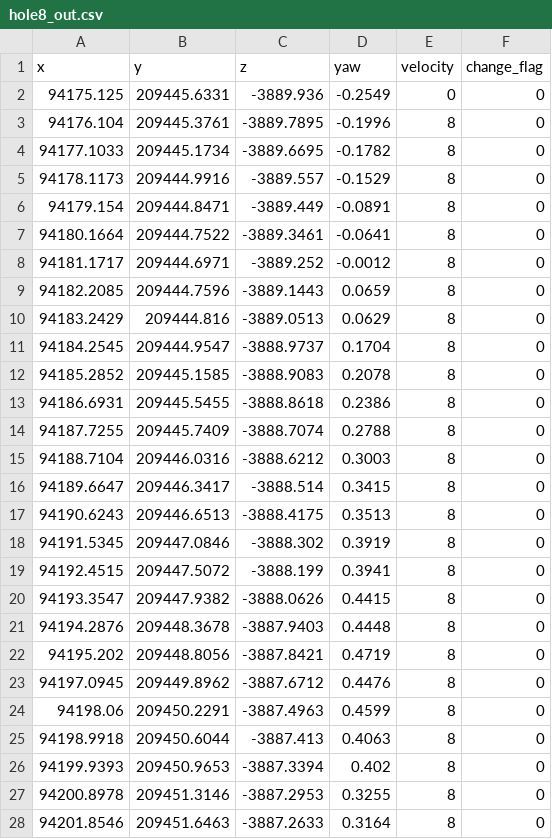
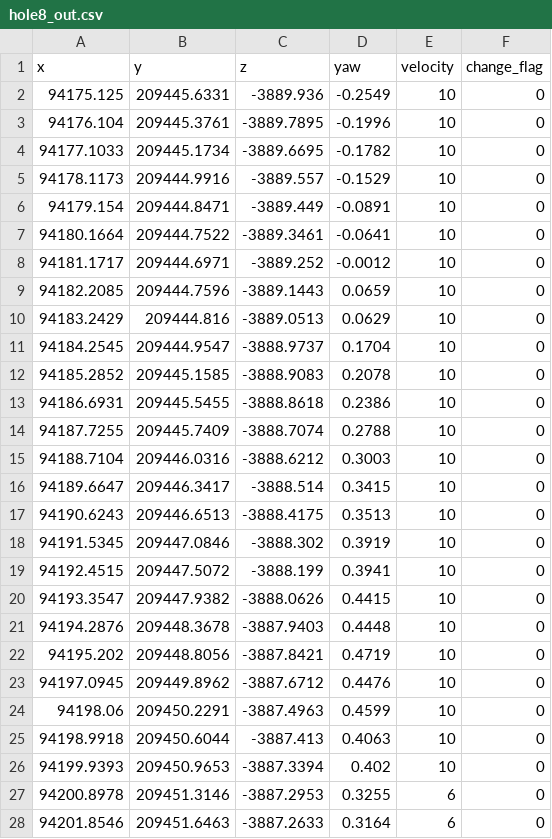
Before and after one commit to a98sa3600/path_planner, a CSV file: waypoints_out/hole8_out.csv, drawn as a sheet; only a part is shown; the diff covers the shown part only.

```diff
--- a/waypoints_out/hole8_out.csv
+++ b/waypoints_out/hole8_out.csv
@@ -1,28 +1,28 @@
 x,y,z,yaw,velocity,change_flag
-94175.125,209445.6331,-3889.936,-0.2549,0,0
-94176.104,209445.3761,-3889.7895,-0.1996,8,0
-94177.1033,209445.1734,-3889.6695,-0.1782,8,0
-94178.1173,209444.9916,-3889.557,-0.1529,8,0
-94179.154,209444.8471,-3889.449,-0.0891,8,0
-94180.1664,209444.7522,-3889.3461,-0.0641,8,0
-94181.1717,209444.6971,-3889.252,-0.0012,8,0
-94182.2085,209444.7596,-3889.1443,0.0659,8,0
-94183.2429,209444.816,-3889.0513,0.0629,8,0
-94184.2545,209444.9547,-3888.9737,0.1704,8,0
-94185.2852,209445.1585,-3888.9083,0.2078,8,0
-94186.6931,209445.5455,-3888.8618,0.2386,8,0
-94187.7255,209445.7409,-3888.7074,0.2788,8,0
-94188.7104,209446.0316,-3888.6212,0.3003,8,0
-94189.6647,209446.3417,-3888.514,0.3415,8,0
-94190.6243,209446.6513,-3888.4175,0.3513,8,0
-94191.5345,209447.0846,-3888.302,0.3919,8,0
-94192.4515,209447.5072,-3888.199,0.3941,8,0
-94193.3547,209447.9382,-3888.0626,0.4415,8,0
-94194.2876,209448.3678,-3887.9403,0.4448,8,0
-94195.202,209448.8056,-3887.8421,0.4719,8,0
-94197.0945,209449.8962,-3887.6712,0.4476,8,0
-94198.06,209450.2291,-3887.4963,0.4599,8,0
-94198.9918,209450.6044,-3887.413,0.4063,8,0
-94199.9393,209450.9653,-3887.3394,0.402,8,0
-94200.8978,209451.3146,-3887.2953,0.3255,8,0
-94201.8546,209451.6463,-3887.2633,0.3164,8,0
+94175.125,209445.6331,-3889.936,-0.2549,10,0
+94176.104,209445.3761,-3889.7895,-0.1996,10,0
+94177.1033,209445.1734,-3889.6695,-0.1782,10,0
+94178.1173,209444.9916,-3889.557,-0.1529,10,0
+94179.154,209444.8471,-3889.449,-0.0891,10,0
+94180.1664,209444.7522,-3889.3461,-0.0641,10,0
+94181.1717,209444.6971,-3889.252,-0.0012,10,0
+94182.2085,209444.7596,-3889.1443,0.0659,10,0
+94183.2429,209444.816,-3889.0513,0.0629,10,0
+94184.2545,209444.9547,-3888.9737,0.1704,10,0
+94185.2852,209445.1585,-3888.9083,0.2078,10,0
+94186.6931,209445.5455,-3888.8618,0.2386,10,0
+94187.7255,209445.7409,-3888.7074,0.2788,10,0
+94188.7104,209446.0316,-3888.6212,0.3003,10,0
+94189.6647,209446.3417,-3888.514,0.3415,10,0
+94190.6243,209446.6513,-3888.4175,0.3513,10,0
+94191.5345,209447.0846,-3888.302,0.3919,10,0
+94192.4515,209447.5072,-3888.199,0.3941,10,0
+94193.3547,209447.9382,-3888.0626,0.4415,10,0
+94194.2876,209448.3678,-3887.9403,0.4448,10,0
+94195.202,209448.8056,-3887.8421,0.4719,10,0
+94197.0945,209449.8962,-3887.6712,0.4476,10,0
+94198.06,209450.2291,-3887.4963,0.4599,10,0
+94198.9918,209450.6044,-3887.413,0.4063,10,0
+94199.9393,209450.9653,-3887.3394,0.402,10,0
+94200.8978,209451.3146,-3887.2953,0.3255,6,0
+94201.8546,209451.6463,-3887.2633,0.3164,6,0
```
Also changed, not shown: 15 edited cells elsewhere in this file, waypoints_in/hole10_in.csv, waypoints_in/hole14_in.csv, 22 other files.
